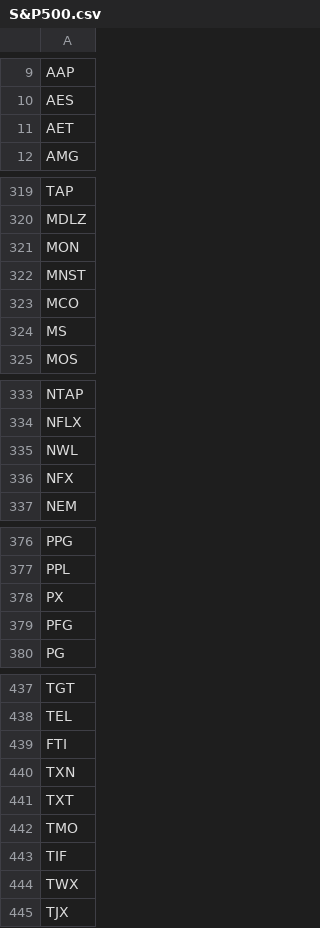
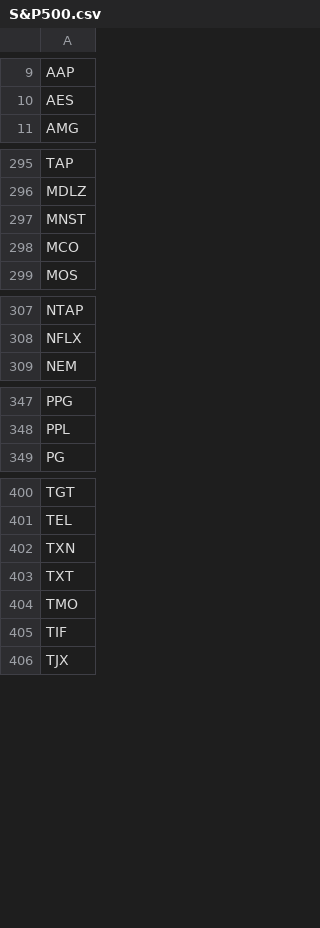
Before and after one commit to ayovev/project-blue-is, a CSV file: analyzer-service/S&P500.csv, drawn as a sheet; only a part is shown, gaps mark what is left out; the diff covers the shown part only.

```diff
--- a/analyzer-service/S&P500.csv
+++ b/analyzer-service/S&P500.csv
@@ -10,3 +10,2 @@ AAP,
 AES,
-AET,
 AMG,
@@ -320,6 +296,4 @@ TAP,
 MDLZ,
-MON,
 MNST,
 MCO,
-MS,
 MOS,
@@ -334,4 +308,2 @@ NTAP,
 NFLX,
-NWL,
-NFX,
 NEM,
@@ -377,4 +348,2 @@ PPG,
 PPL,
-PX,
-PFG,
 PG,
@@ -438,3 +401,2 @@ TGT,
 TEL,
-FTI,
 TXN,
@@ -443,3 +405,2 @@ TMO,
 TIF,
-TWX,
 TJX,
```
Also changed, not shown: 40 removed rows elsewhere in this file, 5 other files.
